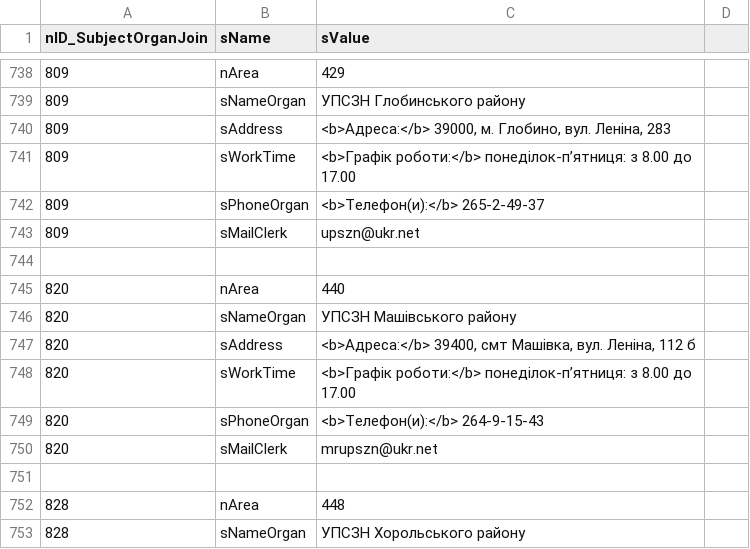
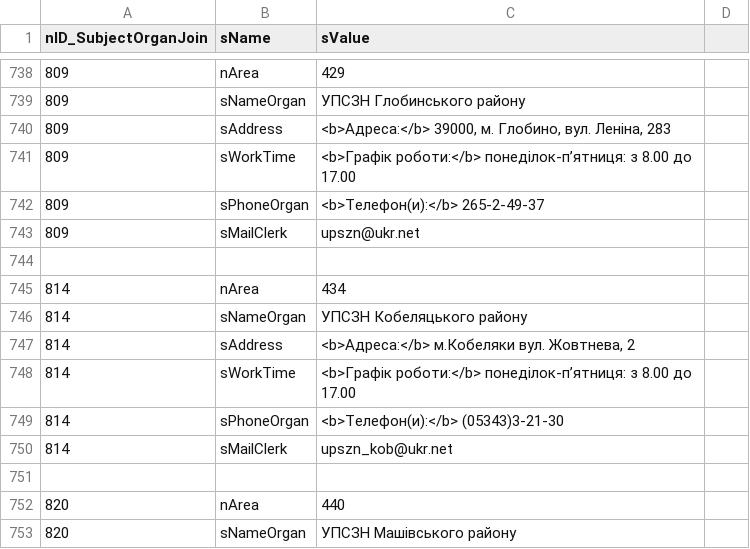
Before and after one commit to iGov-UA/i, a CSV file: wf-central/src/main/resources/data/SubjectOrganJoinAttribute.csv, drawn as a sheet; only a part is shown, gaps mark what is left out; the shorter side is filled out with more unchanged rows.

```diff
--- a/wf-central/src/main/resources/data/SubjectOrganJoinAttribute.csv
+++ b/wf-central/src/main/resources/data/SubjectOrganJoinAttribute.csv
@@ -744,2 +744,9 @@ nID_SubjectOrganJoin;sName;sValue
 
+814;nArea;434
+814;sNameOrgan;УПСЗН Кобеляцького району
+814;sAddress;<b>Адреса:</b> м.Кобеляки вул. Жовтнева, 2
+814;sWorkTime;<b>Графік роботи:</b> понеділок-п’ятниця: з 8.00 до 17.00
+814;sPhoneOrgan;<b>Телефон(и):</b> (05343)3-21-30
+814;sMailClerk;upszn_kob@ukr.net
+
 820;nArea;440
```
Also changed, not shown: wf-central/src/main/resources/data/SubjectOrganJoin.csv, 3 other files.
